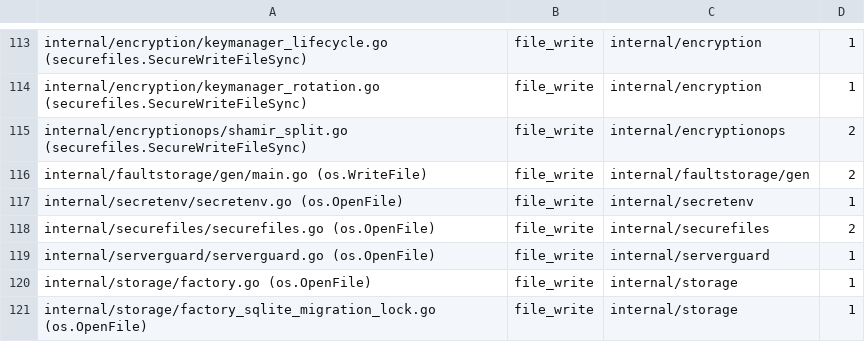
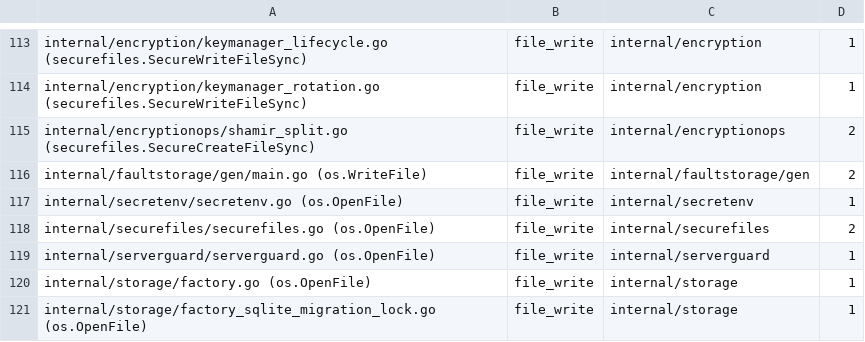
Before and after one commit to devops-city/keyorix, a TSV file: docs/state-map/stores.tsv, drawn as a sheet; only a part is shown, gaps mark what is left out.

Commit message:
item 2: regenerate docs/state-map for the shamir-split O_EXCL write
Signed-off-by: Andrei Beshkov <andrey.beshkov@gmail.com>

```diff
--- a/docs/state-map/stores.tsv
+++ b/docs/state-map/stores.tsv
@@ -114,3 +114,3 @@ internal/encryption/keymanager_lifecycle.go (securefiles.SecureWriteFileSync)	fi
 internal/encryption/keymanager_rotation.go (securefiles.SecureWriteFileSync)	file_write	internal/encryption	1
-internal/encryptionops/shamir_split.go (securefiles.SecureWriteFileSync)	file_write	internal/encryptionops	2
+internal/encryptionops/shamir_split.go (securefiles.SecureCreateFileSync)	file_write	internal/encryptionops	2
 internal/faultstorage/gen/main.go (os.WriteFile)	file_write	internal/faultstorage/gen	2
```
